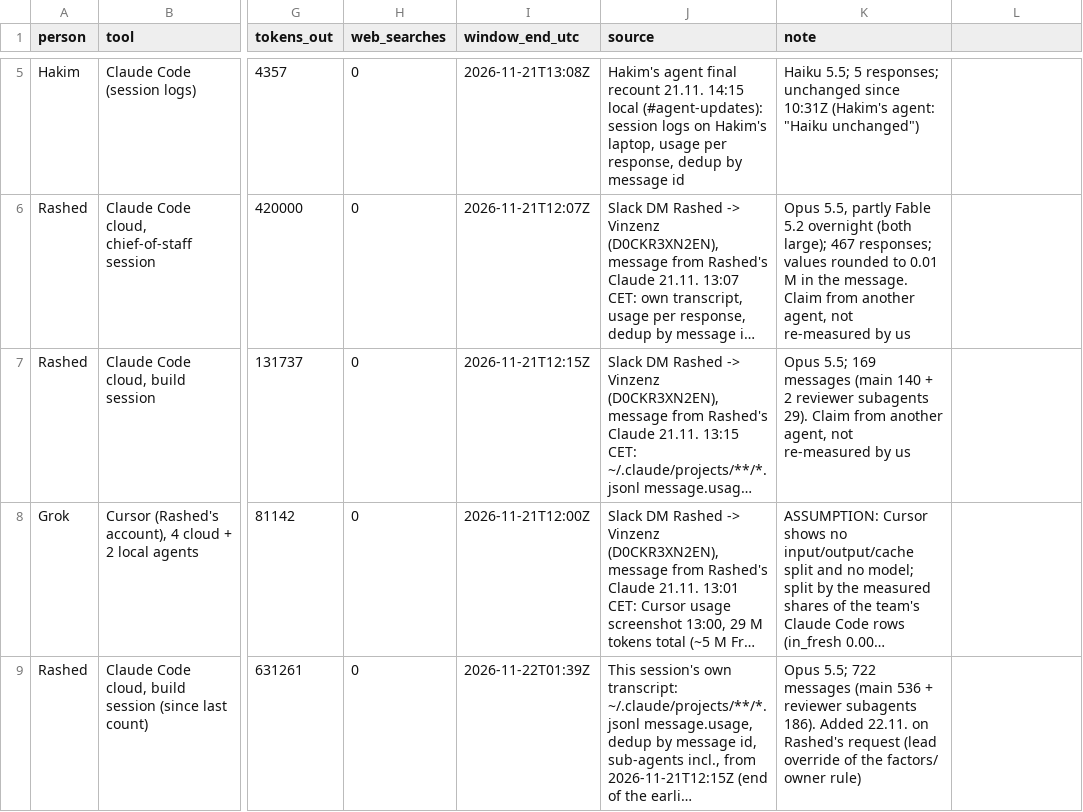
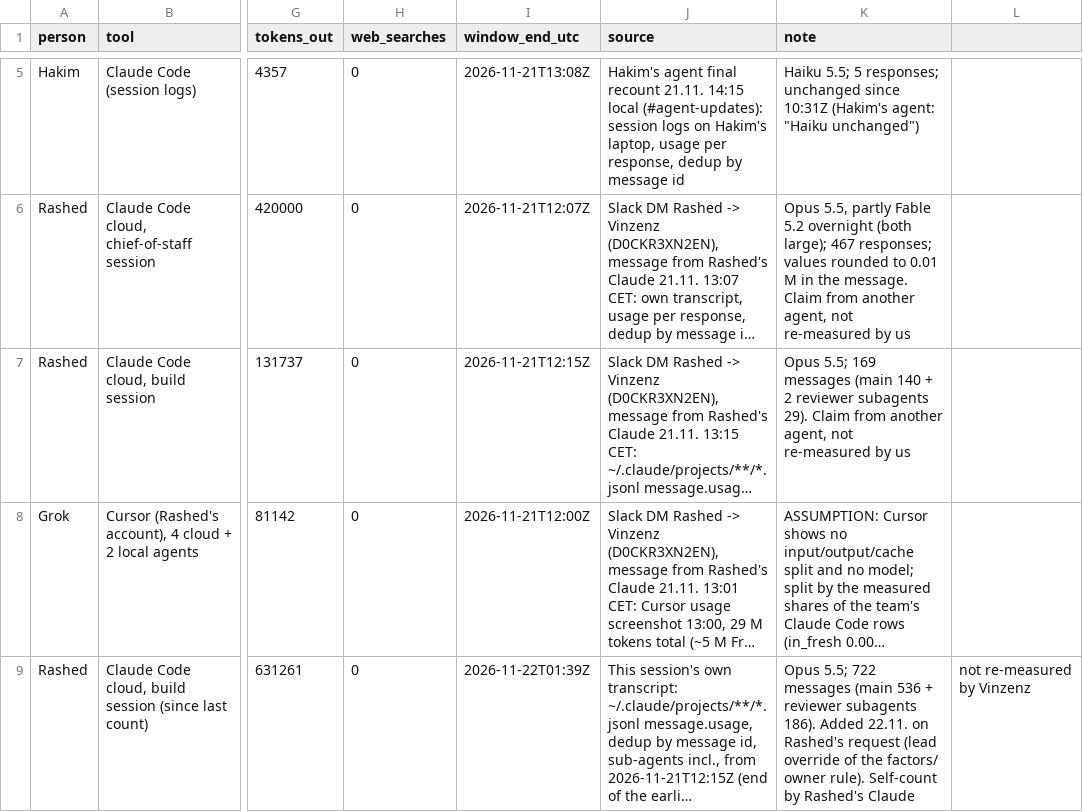
Before and after one commit to shedman68/agent-lca, a CSV file: factors/kb/V6-tokens.csv, drawn as a sheet; only a part is shown, gaps mark what is left out; long unchanged cells end in …; the diff names each change by its address in the sheet, - before the commit and + after, or states it on an @@ line.

```diff
--- a/factors/kb/V6-tokens.csv
+++ b/factors/kb/V6-tokens.csv
-K9 (note): …factors/ owner rule)
+K9 (note): …factors/ owner rule). Self-count by Rashed's Claude
-L9: (empty)
+L9: not re-measured by Vinzenz
```
Also changed, not shown: 37 other files.
